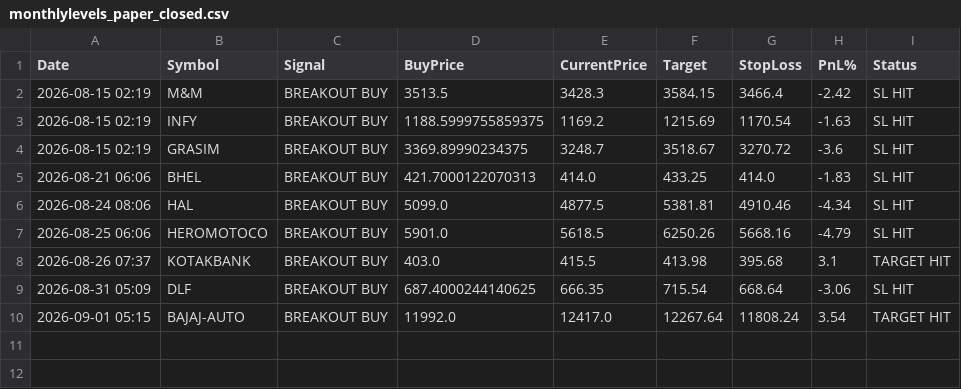
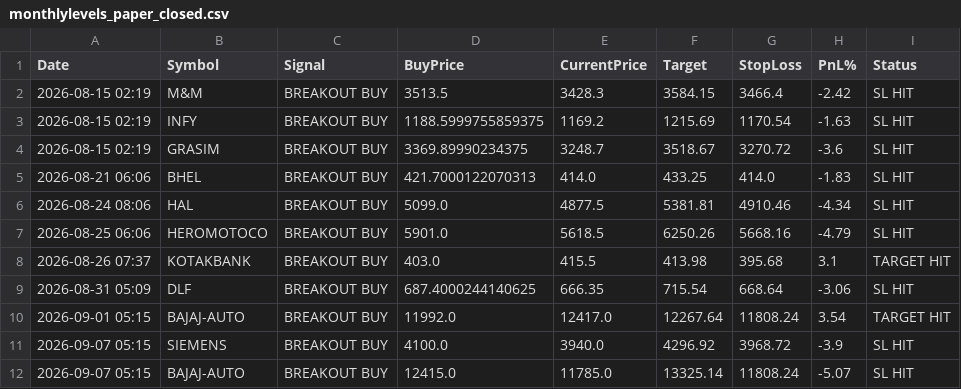
Before and after one commit to johnebe2020-trade/Nse-scanner, a CSV file: data/monthlylevels_paper_closed.csv, drawn as a sheet.

```diff
--- a/data/monthlylevels_paper_closed.csv
+++ b/data/monthlylevels_paper_closed.csv
@@ -10 +10,3 @@ Date,Symbol,Signal,BuyPrice,CurrentPrice,Target,StopLoss,PnL%,Status
 2026-09-01 05:15,BAJAJ-AUTO,BREAKOUT BUY,11992.0,12417.0,12267.64,11808.24,3.54,TARGET HIT
+2026-09-07 05:15,SIEMENS,BREAKOUT BUY,4100.0,3940.0,4296.92,3968.72,-3.9,SL HIT
+2026-09-07 05:15,BAJAJ-AUTO,BREAKOUT BUY,12415.0,11785.0,13325.14,11808.24,-5.07,SL HIT
```
Also changed, not shown: data/breakout5d_paper_log.csv, data/monthlylevels_full.csv, 15 other files.
